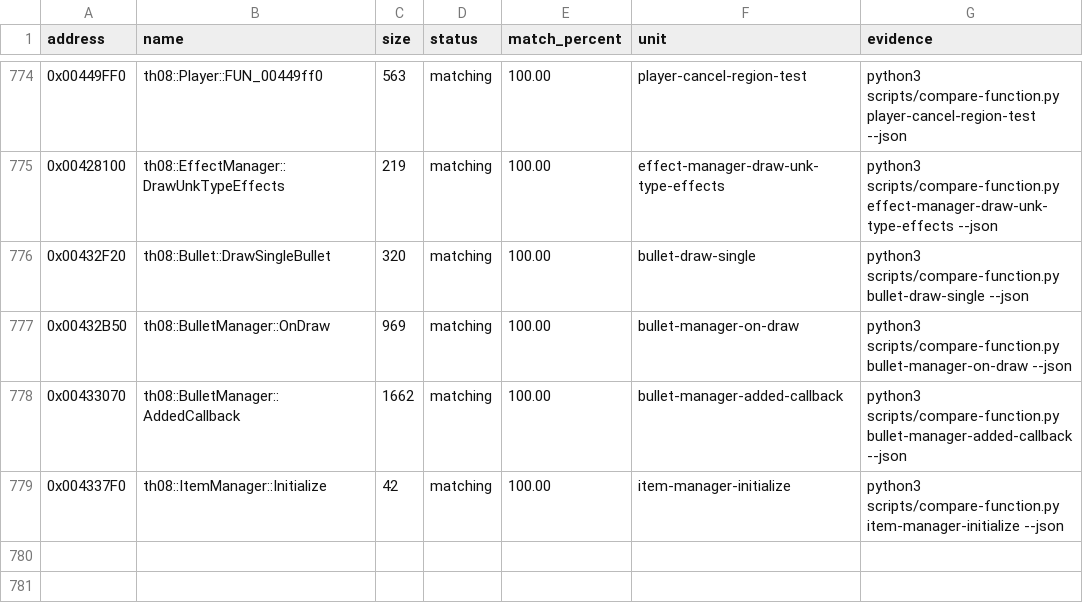
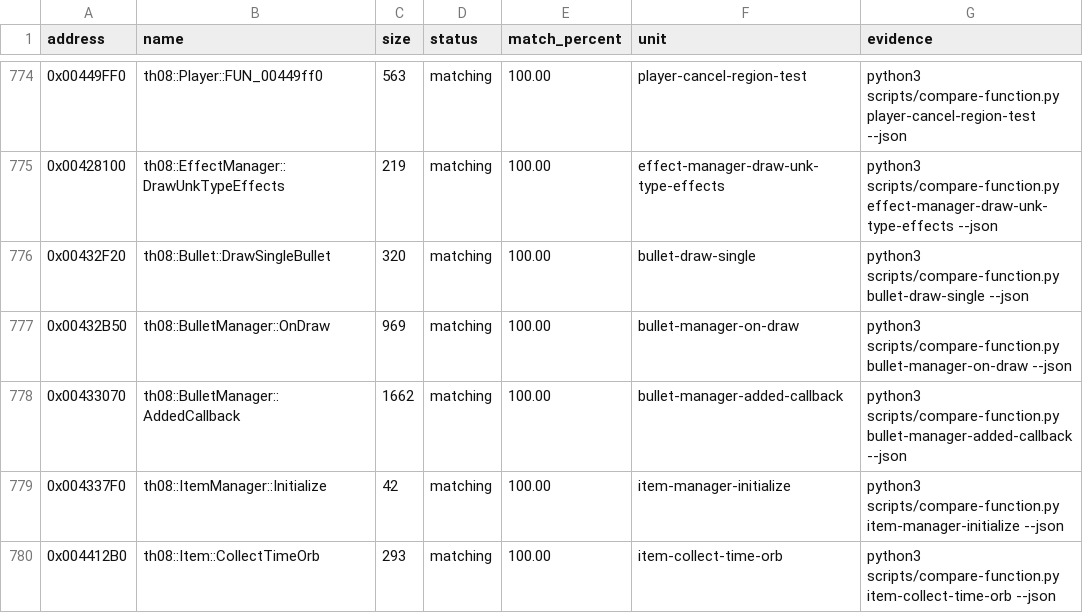
Before and after one commit to koishikois259/th08-multi, a CSV file: config/matches.csv, drawn as a sheet; only a part is shown, gaps mark what is left out; the diff names each change by its address in the sheet, - before the commit and + after, or states it on an @@ line.

Commit message:
gpt-web: reconstruct time orb collection

```diff
--- a/config/matches.csv
+++ b/config/matches.csv
+row 780: 0x004412B0 | th08::Item::CollectTimeOrb | 293 | matching | 100.00 | item-collect-time-orb | python3 scripts/compare-function.py item-collect-time-orb --json
```
Also changed, not shown: config/implemented.csv, config/mapping.csv, 6 other files.
